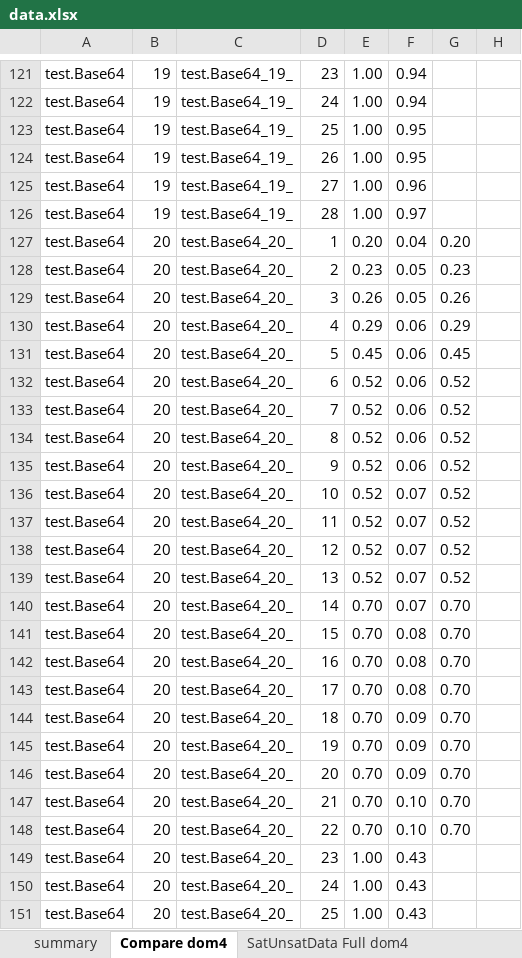
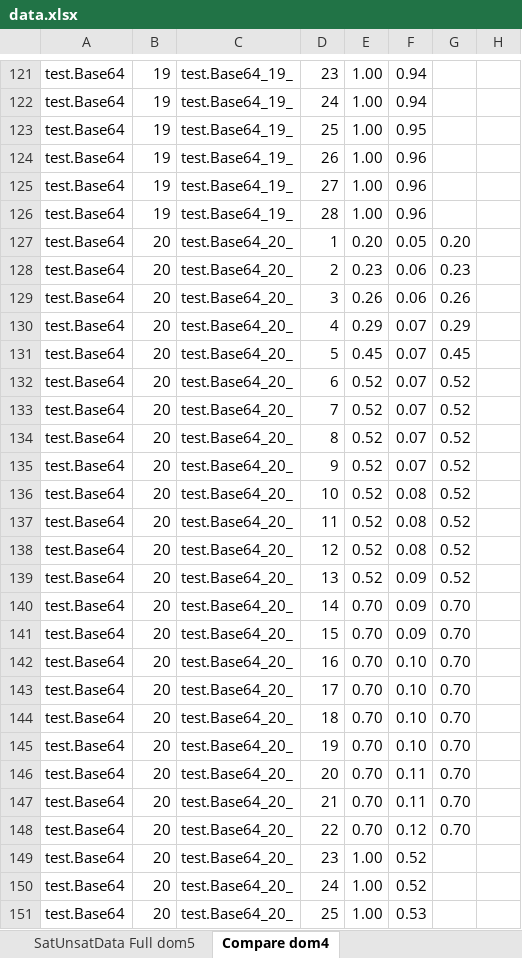
Before and after one commit to fmsea/StaticIcedTea, an Excel workbook: ScratchData/data.xlsx, sheet Compare dom4, drawn as a sheet; only a part is shown, gaps mark what is left out; values as stored, in another font and other column widths than the file's, no borders; charts and pictures not drawn; the diff covers the shown part only; the diff names each change by its address in the sheet, - before the commit and + after, or states it on an @@ line.

```diff
--- a/ScratchData/data.xlsx (sheet Compare dom4)
+++ b/ScratchData/data.xlsx (sheet Compare dom4)
+sheet tab: SatUnsatData Full dom5
-F124: 0.95
+F124: 0.96
-F126: 0.97
+F126: 0.96
-F127: 0.04
+F127: 0.05
-F128:F129: 0.05
+F128:F129: 0.06
-F130:F135: 0.06
+F130:F135: 0.07
-F136:F138: 0.07
+F136:F138: 0.08
-F139:F140: 0.07
+F139:F140: 0.09
-F141: 0.08
+F141: 0.09
-F142:F143: 0.08
+F142:F143: 0.10
-F144:F145: 0.09
+F144:F145: 0.10
-F146: 0.09
+F146: 0.11
-F147: 0.10
+F147: 0.11
-F148: 0.10
+F148: 0.12
-F149:F150: 0.43
+F149:F150: 0.52
-F151: 0.43
+F151: 0.53
```
Also changed, not shown: 287 edited cells elsewhere in this sheet, sheet Time Data Full dom4, sheet summary, sheet cleanedData, other sheet tabs, formulas that keep their value, charts or pictures, 42 other files.
